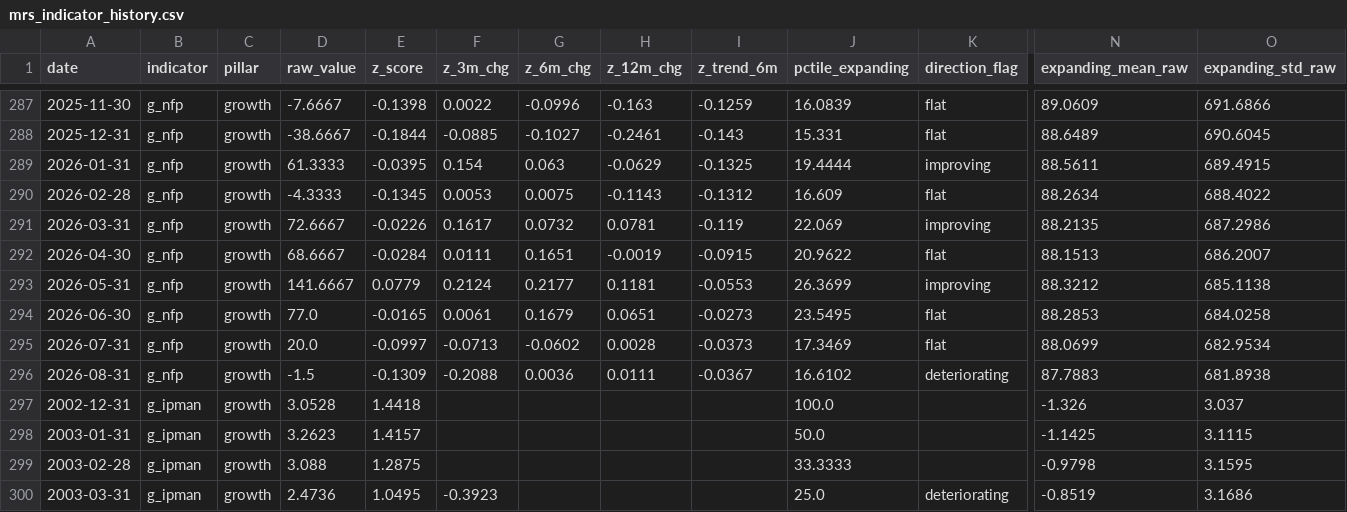
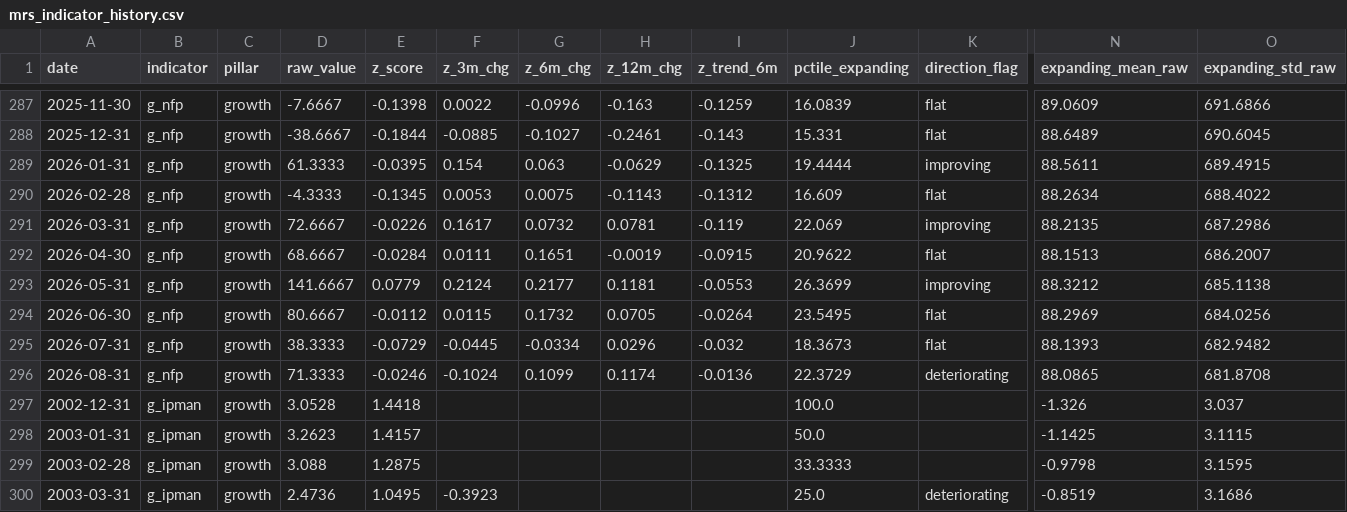
Before and after one commit to ankitv25/Macro-Regime-Score, a CSV file: outputs/monitoring/mrs_indicator_history.csv, drawn as a sheet; only a part is shown, gaps mark what is left out; the diff names each change by its address in the sheet, - before the commit and + after, or states it on an @@ line.

Commit message:
MRS resync: 2026-07 — FRED revisions + market data update

```diff
--- a/outputs/monitoring/mrs_indicator_history.csv
+++ b/outputs/monitoring/mrs_indicator_history.csv
-D294 (raw_value): 77.0
+D294 (raw_value): 80.6667
-E294 (z_score): -0.0165
+E294 (z_score): -0.0112
-F294 (z_3m_chg): 0.0061
+F294 (z_3m_chg): 0.0115
-G294 (z_6m_chg): 0.1679
+G294 (z_6m_chg): 0.1732
-H294 (z_12m_chg): 0.0651
+H294 (z_12m_chg): 0.0705
-I294 (z_trend_6m): -0.0273
+I294 (z_trend_6m): -0.0264
-N294 (expanding_mean_raw): 88.2853
+N294 (expanding_mean_raw): 88.2969
-O294 (expanding_std_raw): 684.0258
+O294 (expanding_std_raw): 684.0256
-D295 (raw_value): 20.0
+D295 (raw_value): 38.3333
-E295 (z_score): -0.0997
+E295 (z_score): -0.0729
-F295 (z_3m_chg): -0.0713
+F295 (z_3m_chg): -0.0445
-G295 (z_6m_chg): -0.0602
+G295 (z_6m_chg): -0.0334
-H295 (z_12m_chg): 0.0028
+H295 (z_12m_chg): 0.0296
-I295 (z_trend_6m): -0.0373
+I295 (z_trend_6m): -0.032
-J295 (pctile_expanding): 17.3469
+J295 (pctile_expanding): 18.3673
-N295 (expanding_mean_raw): 88.0699
+N295 (expanding_mean_raw): 88.1393
-O295 (expanding_std_raw): 682.9534
+O295 (expanding_std_raw): 682.9482
-D296 (raw_value): -1.5
+D296 (raw_value): 71.3333
-E296 (z_score): -0.1309
+E296 (z_score): -0.0246
-F296 (z_3m_chg): -0.2088
+F296 (z_3m_chg): -0.1024
-G296 (z_6m_chg): 0.0036
+G296 (z_6m_chg): 0.1099
-H296 (z_12m_chg): 0.0111
+H296 (z_12m_chg): 0.1174
-I296 (z_trend_6m): -0.0367
+I296 (z_trend_6m): -0.0136
-J296 (pctile_expanding): 16.6102
+J296 (pctile_expanding): 22.3729
-N296 (expanding_mean_raw): 87.7883
+N296 (expanding_mean_raw): 88.0865
-O296 (expanding_std_raw): 681.8938
+O296 (expanding_std_raw): 681.8708
```
Also changed, not shown: outputs/monitoring/mrs_composite_history.csv, outputs/monitoring/mrs_pillar_history.csv, 8 other files.
